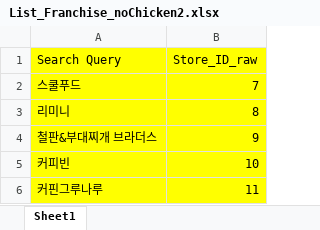
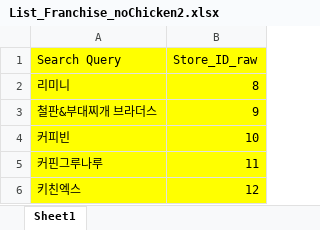
Before and after one commit to uzairabid1/boramProject, an Excel workbook: List_Franchise_noChicken2.xlsx, sheet Sheet1, drawn as a sheet; only a part is shown; the shorter side is filled out with more unchanged rows; values as stored, in another font and other column widths than the file's, no borders; the diff names each change by its address in the sheet, - before the commit and + after, or states it on an @@ line.

```diff
--- a/List_Franchise_noChicken2.xlsx (sheet Sheet1)
+++ b/List_Franchise_noChicken2.xlsx (sheet Sheet1)
-row 2: 스쿨푸드 | 7
```
Also changed, not shown: Area_Name_for_Franchise.xlsx.
